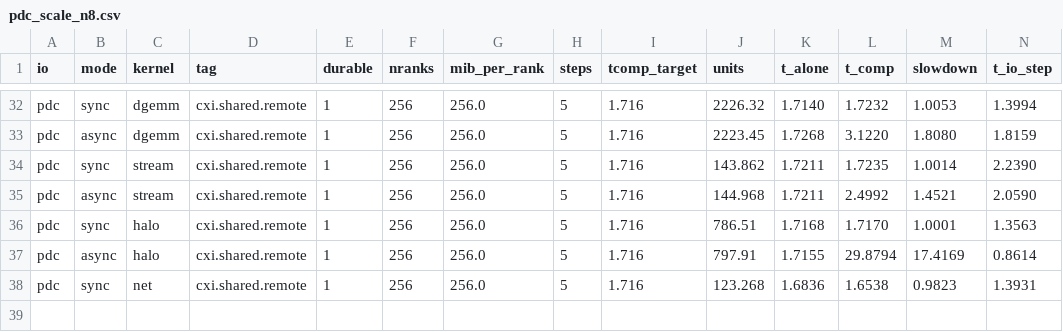
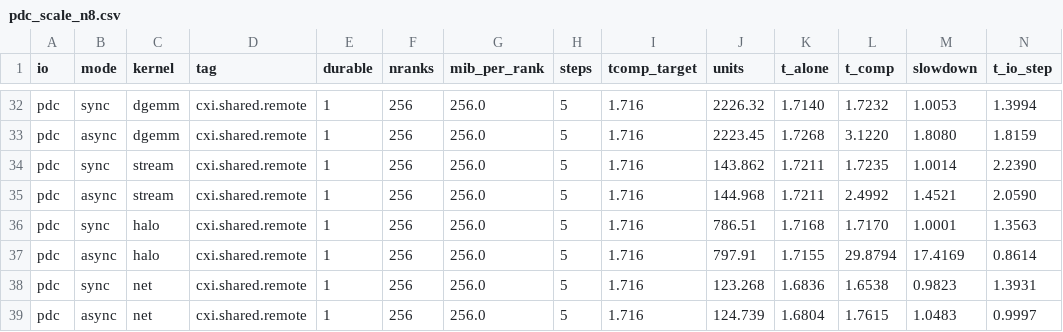
Before and after one commit to TheAssembler1/async_io_analysis, a CSV file: results/perlmutter/pdc_scale_n8.csv, drawn as a sheet; only a part is shown, gaps mark what is left out; rows hold the shown columns only; the diff names each change by its address in the sheet, - before the commit and + after, or states it on an @@ line.

```diff
--- a/results/perlmutter/pdc_scale_n8.csv
+++ b/results/perlmutter/pdc_scale_n8.csv
+row 39: pdc | async | net | cxi.shared.remote | 1 | 256 | 256.0 | 5 | 1.716 | 124.739 | 1.6804 | 1.7615 | 1.0483 | 0.9997
```
Also changed, not shown: results/perlmutter/pdc_locality_n2.csv, results/perlmutter/pdc_locality_n4.csv, 7 other files.
